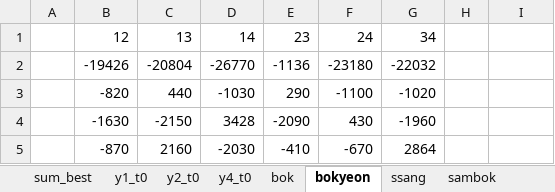
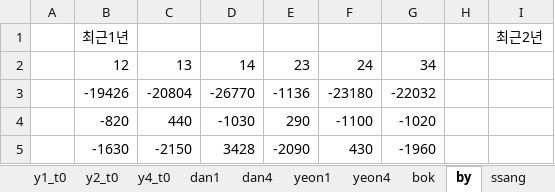
Before and after one commit to didw/kra, an Excel workbook: result/back_testing_m1.xlsx, sheet by, drawn as a sheet; only a part is shown; the shorter side is filled out with more unchanged rows; values as stored, in another font and other column widths than the file's, no borders; the diff names each change by its address in the sheet, - before the commit and + after, or states it on an @@ line.

```diff
--- a/result/back_testing_m1.xlsx (sheet by)
+++ b/result/back_testing_m1.xlsx (sheet by)
-sheet tab: bokyeon
+sheet tab: by
+sheet tab: dan1
+sheet tab: dan4
+sheet tab: yeon1
+sheet tab: yeon4
+row 1:  | 최근1년 |  |  |  |  |  |  | 최근2년
```
Also changed, not shown: sheet sb4, sheet bok, sheet sss4, sheet y1_t0, sheet y2_t0, sheet y4_t0, 1 more sheet, other sheet tabs, formulas that keep their value, charts or pictures, result/201611.xlsx, 5 other files.
